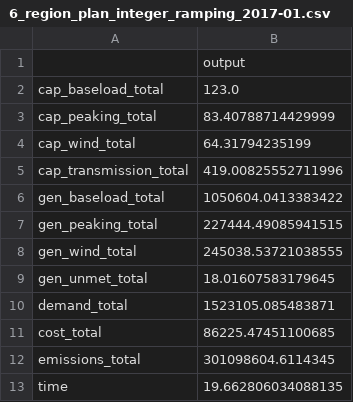
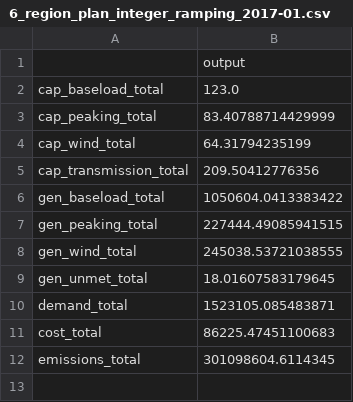
Before and after one commit to ahilbers/renewable_test_PSMs, a CSV file: benchmarks/6_region_plan_integer_ramping_2017-01.csv, drawn as a sheet.

```diff
--- a/benchmarks/6_region_plan_integer_ramping_2017-01.csv
+++ b/benchmarks/6_region_plan_integer_ramping_2017-01.csv
@@ -4,3 +4,3 @@ cap_peaking_total,83.40788714429999
 cap_wind_total,64.31794235199
-cap_transmission_total,419.00825552711996
+cap_transmission_total,209.50412776356
 gen_baseload_total,1050604.0413383422
@@ -10,4 +10,3 @@ gen_unmet_total,18.01607583179645
 demand_total,1523105.085483871
-cost_total,86225.47451100685
+cost_total,86225.47451100683
 emissions_total,301098604.6114345
-time,19.662806034088135
```
Also changed, not shown: benchmarks/6_region_plan_continuous_2017-01.csv.
